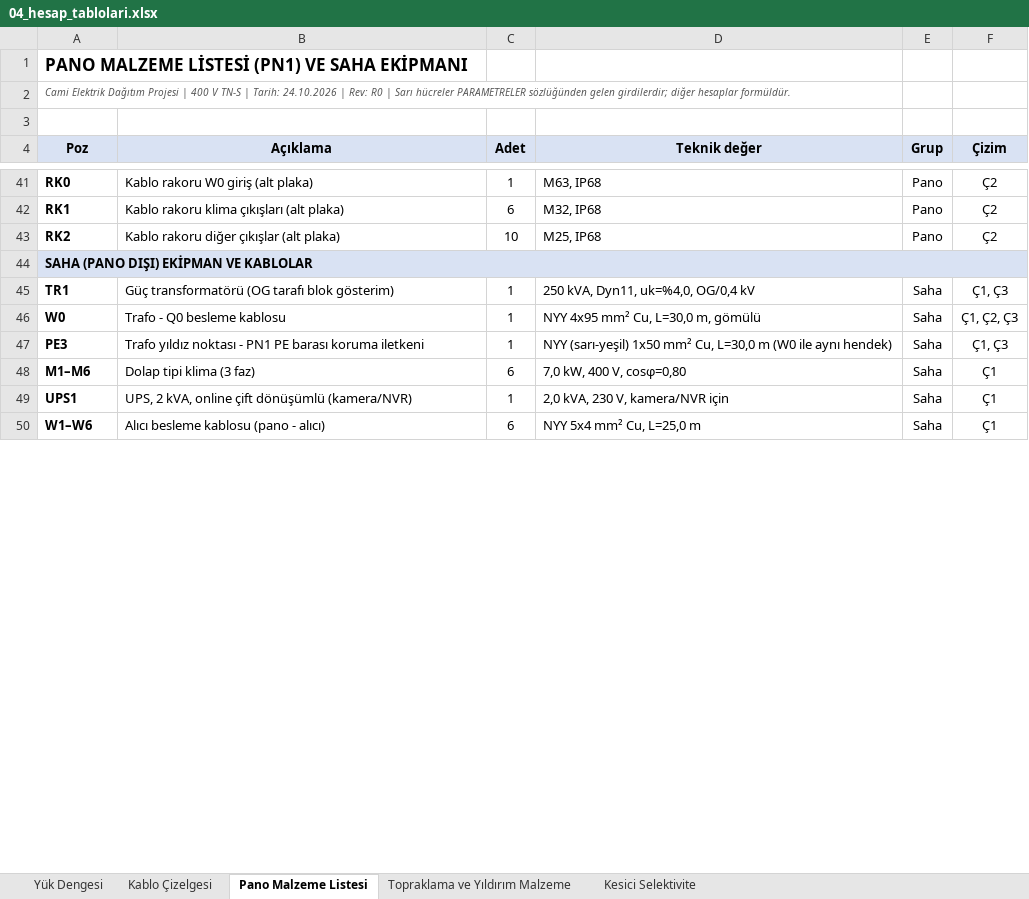
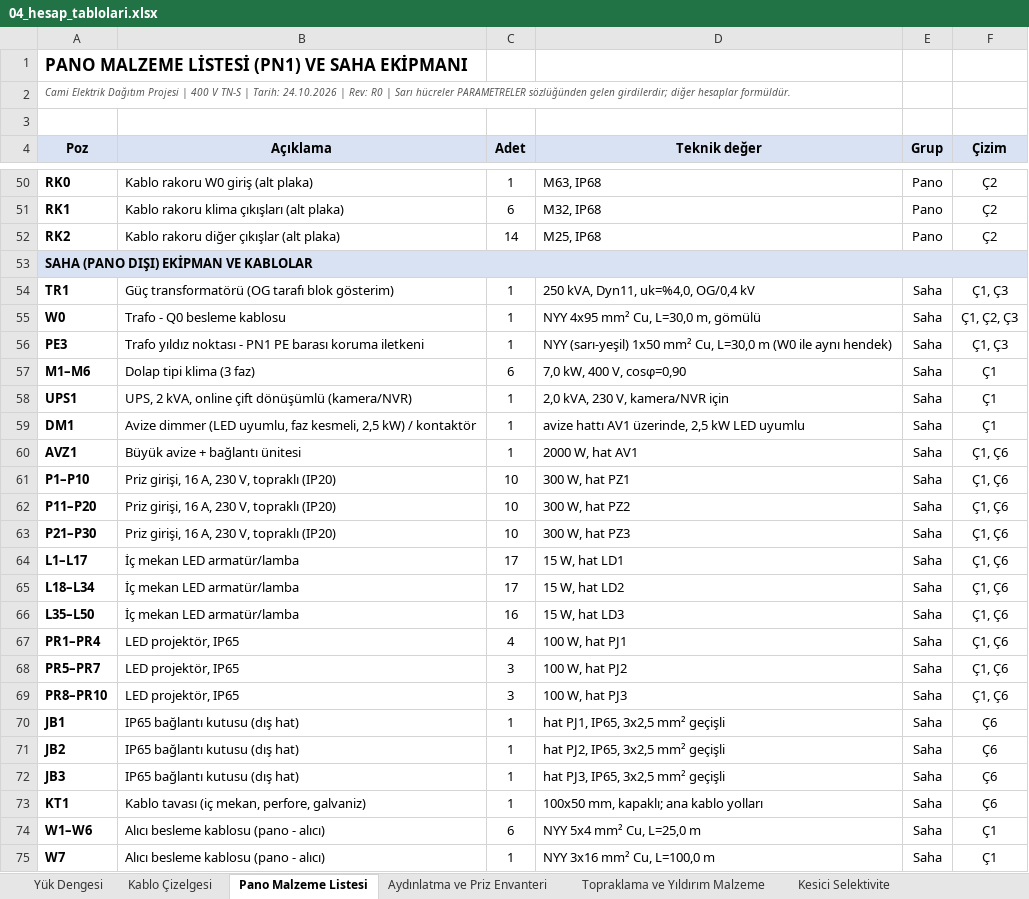
Before and after one commit to Nobatgeldi/MD_ElectricSchema, an Excel workbook: cikti/04_hesap_tablolari.xlsx, sheet Pano Malzeme Listesi, drawn as a sheet; only a part is shown, gaps mark what is left out; values as stored, in another font and other column widths than the file's, no borders; addresses are those after the commit; the diff covers the shown part only; the diff names each change by its address in the sheet, - before the commit and + after, or states it on an @@ line.

```diff
--- a/cikti/04_hesap_tablolari.xlsx (sheet Pano Malzeme Listesi)
+++ b/cikti/04_hesap_tablolari.xlsx (sheet Pano Malzeme Listesi)
+sheet tab: Aydınlatma ve Priz Envanteri
-C52 (Adet): 10
+C52 (Adet): 14
-D57 (Teknik değer): 7,0 kW, 400 V, cosφ=0,80
+D57 (Teknik değer): 7,0 kW, 400 V, cosφ=0,90
+row 59: DM1 | Avize dimmer (LED uyumlu, faz kesmeli, 2,5 kW) / kontaktör | 1 | avize hattı AV1 üzerinde, 2,5 kW LED uyumlu | Saha | Ç1
+row 60: AVZ1 | Büyük avize + bağlantı ünitesi | 1 | 2000 W, hat AV1 | Saha | Ç1, Ç6
+row 61: P1–P10 | Priz girişi, 16 A, 230 V, topraklı (IP20) | 10 | 300 W, hat PZ1 | Saha | Ç1, Ç6
+row 62: P11–P20 | Priz girişi, 16 A, 230 V, topraklı (IP20) | 10 | 300 W, hat PZ2 | Saha | Ç1, Ç6
+row 63: P21–P30 | Priz girişi, 16 A, 230 V, topraklı (IP20) | 10 | 300 W, hat PZ3 | Saha | Ç1, Ç6
+row 64: L1–L17 | İç mekan LED armatür/lamba | 17 | 15 W, hat LD1 | Saha | Ç1, Ç6
+row 65: L18–L34 | İç mekan LED armatür/lamba | 17 | 15 W, hat LD2 | Saha | Ç1, Ç6
+row 66: L35–L50 | İç mekan LED armatür/lamba | 16 | 15 W, hat LD3 | Saha | Ç1, Ç6
+row 67: PR1–PR4 | LED projektör, IP65 | 4 | 100 W, hat PJ1 | Saha | Ç1, Ç6
+row 68: PR5–PR7 | LED projektör, IP65 | 3 | 100 W, hat PJ2 | Saha | Ç1, Ç6
+row 69: PR8–PR10 | LED projektör, IP65 | 3 | 100 W, hat PJ3 | Saha | Ç1, Ç6
+row 70: JB1 | IP65 bağlantı kutusu (dış hat) | 1 | hat PJ1, IP65, 3x2,5 mm² geçişli | Saha | Ç6
+row 71: JB2 | IP65 bağlantı kutusu (dış hat) | 1 | hat PJ2, IP65, 3x2,5 mm² geçişli | Saha | Ç6
+row 72: JB3 | IP65 bağlantı kutusu (dış hat) | 1 | hat PJ3, IP65, 3x2,5 mm² geçişli | Saha | Ç6
+row 73: KT1 | Kablo tavası (iç mekan, perfore, galvaniz) | 1 | 100x50 mm, kapaklı; ana kablo yolları | Saha | Ç6
+row 75: W7 | Alıcı besleme kablosu (pano - alıcı) | 1 | NYY 3x16 mm² Cu, L=100,0 m | Saha | Ç1
```
Also changed, not shown: 11 added rows, 1 removed row and 12 edited cells elsewhere in this sheet, sheet Yük Dengesi, sheet Kablo Çizelgesi, sheet Kesici Selektivite, formulas that keep their value, 12 other files.
